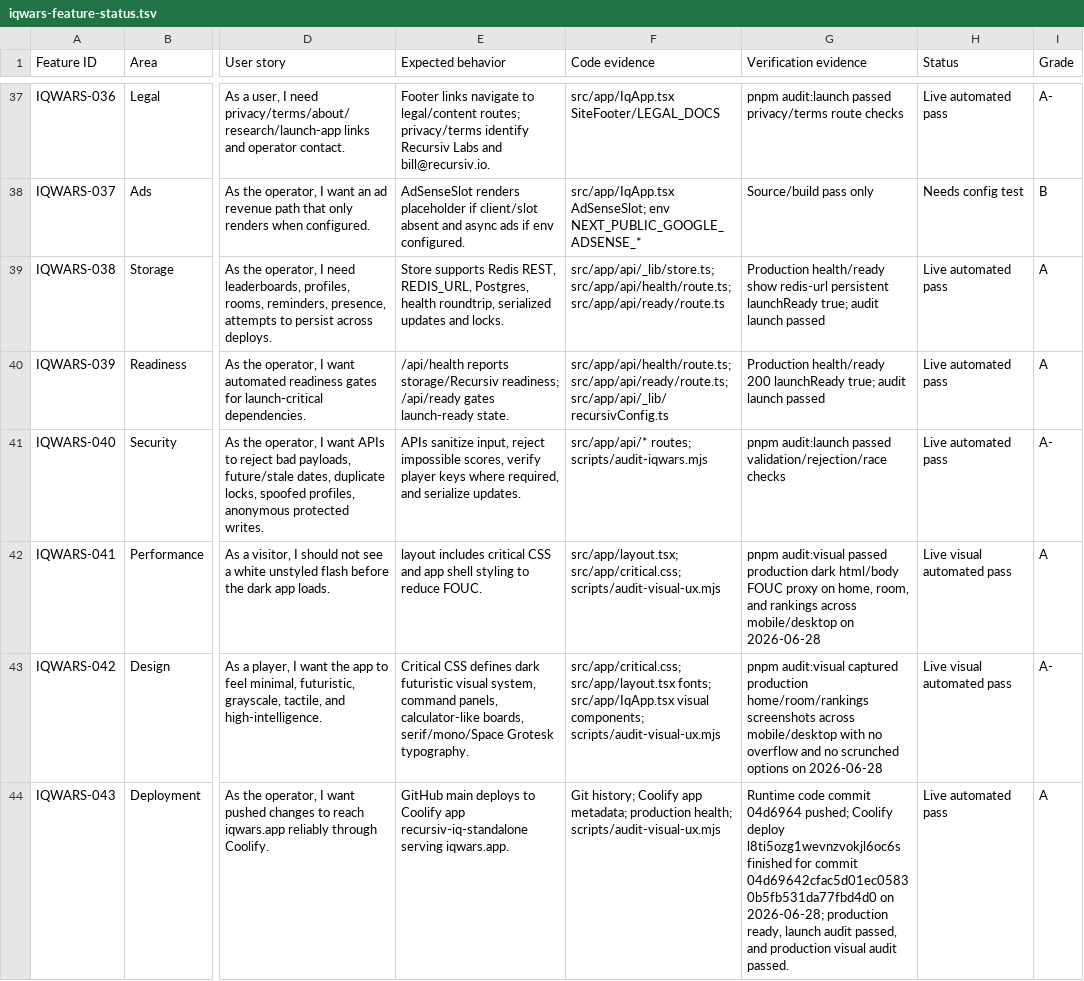
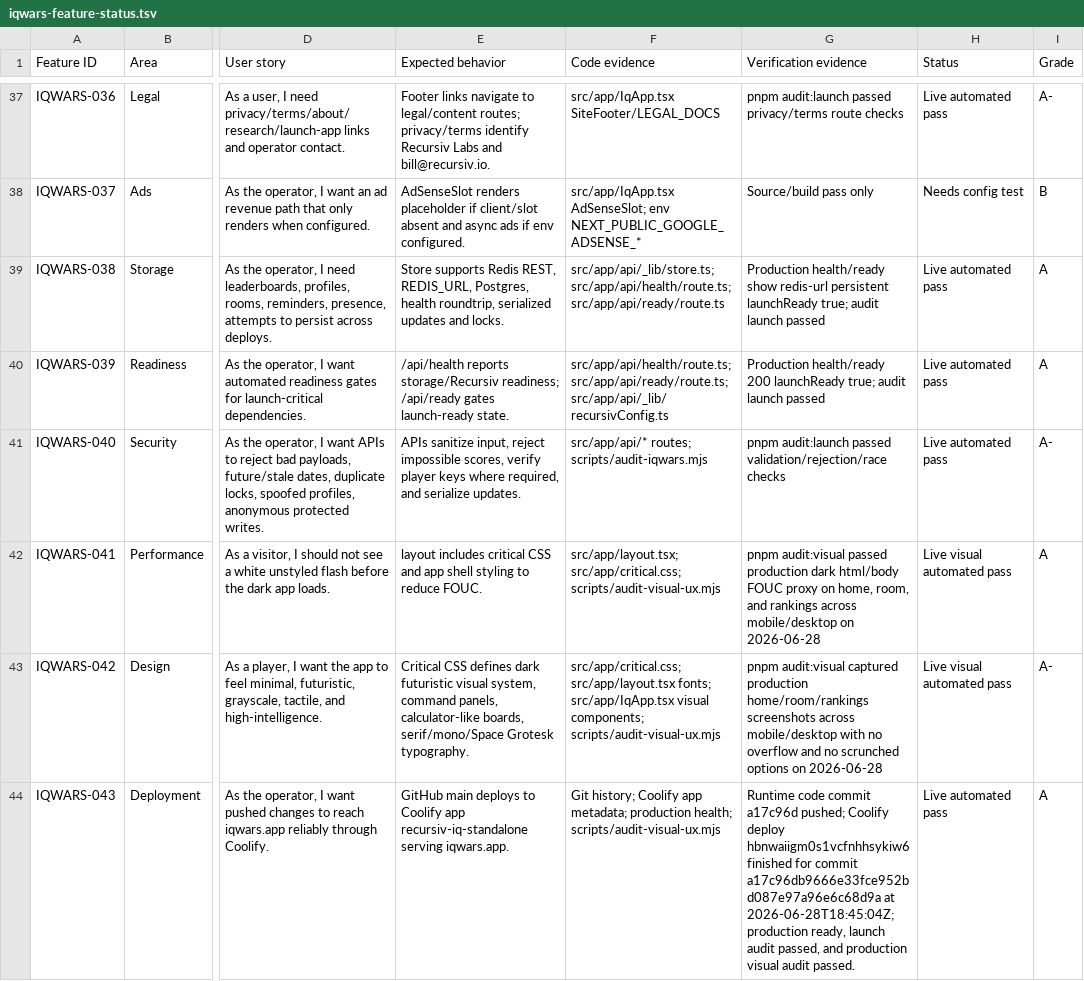
Before and after one commit to recursivlabs/iq, a TSV file: docs/iqwars-feature-status.tsv, drawn as a sheet; only a part is shown, gaps mark what is left out; the diff covers the shown part only; the diff names each change by its address in the sheet, - before the commit and + after, or states it on an @@ line.

```diff
--- a/docs/iqwars-feature-status.tsv
+++ b/docs/iqwars-feature-status.tsv
-G44 (Verification evidence): …code commit 04d6964 pushed; Coolify deploy l8ti5ozg1wevnzvokjl6oc6s finished for commit 04d69642cfac5d01ec05830b5fb531da77fbd4d0 on 2026-06-28; production ready,…
+G44 (Verification evidence): …code commit a17c96d pushed; Coolify deploy hbnwaiigm0s1vcfnhhsykiw6 finished for commit a17c96db9666e33fce952bd087e97a96e6c68d9a at 2026-06-28T18:45:04Z; production ready,…
```
Also changed, not shown: 15 edited cells elsewhere in this file.
